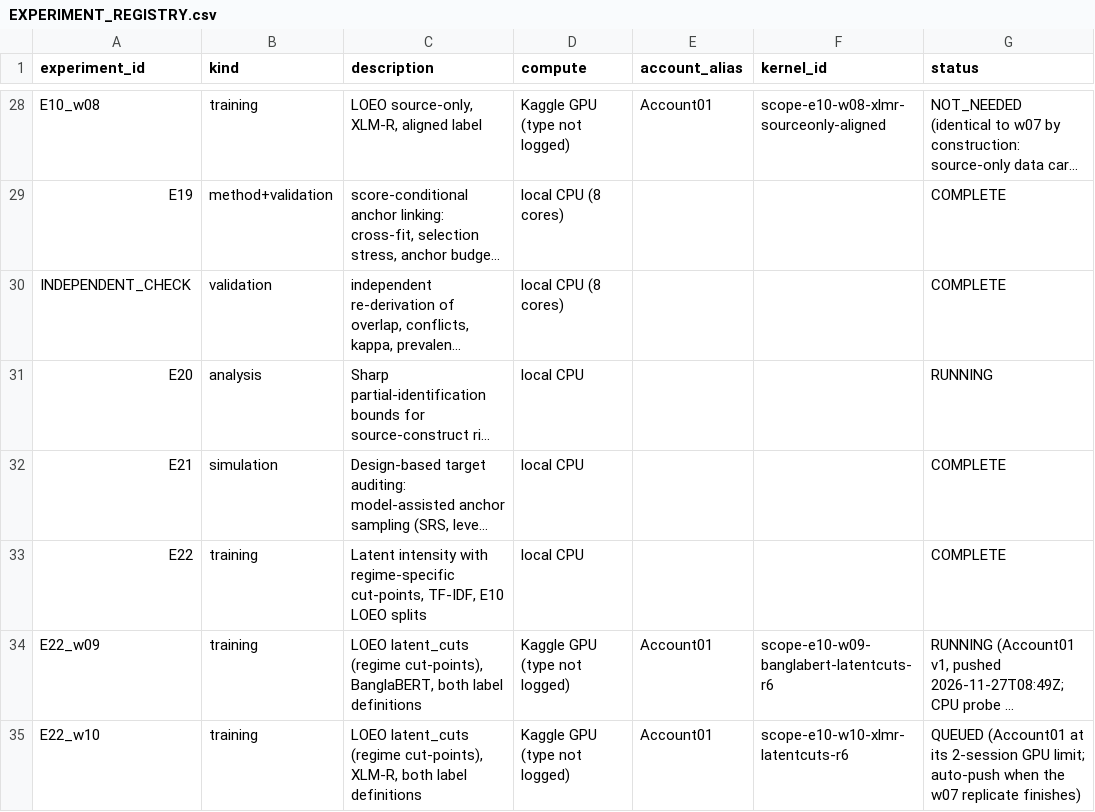
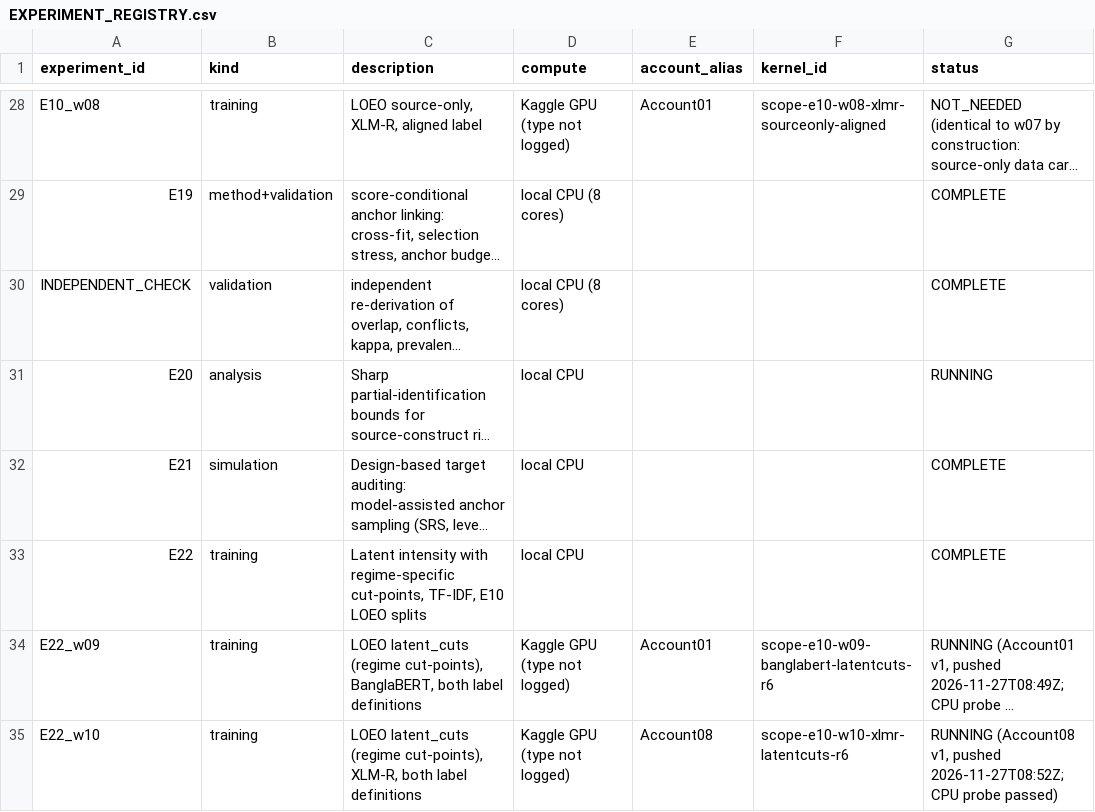
Before and after one commit to smalakar-is-here/swarabyanjan-cross-platform-transport, a CSV file: docs/scope/EXPERIMENT_REGISTRY.csv, drawn as a sheet; only a part is shown, gaps mark what is left out; long unchanged cells end in …; the diff names each change by its address in the sheet, - before the commit and + after, or states it on an @@ line.

```diff
--- a/docs/scope/EXPERIMENT_REGISTRY.csv
+++ b/docs/scope/EXPERIMENT_REGISTRY.csv
-E35 (account_alias): Account01
+E35 (account_alias): Account08
-G35 (status): QUEUED (Account01 at its 2-session GPU limit; auto-push when the w07 replicate finishes)
+G35 (status): RUNNING (Account08 v1, pushed 2026-11-27T08:52Z; CPU probe passed)
```
